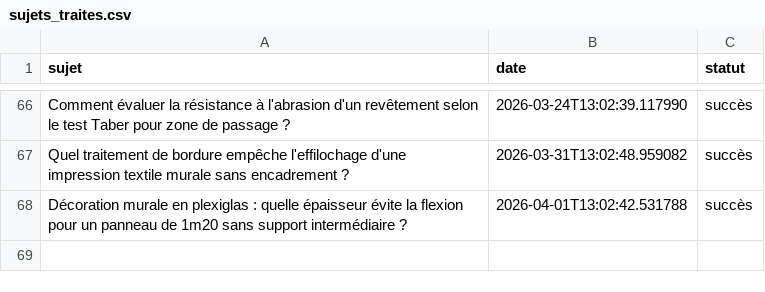
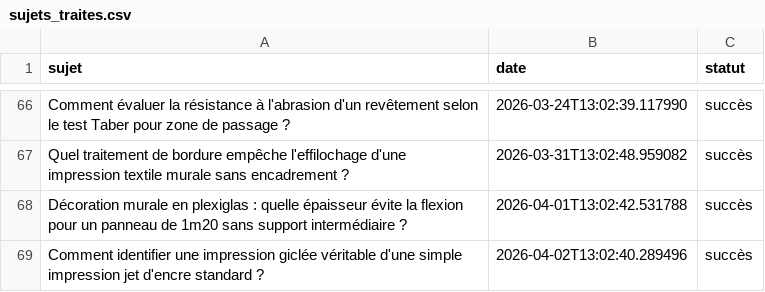
Before and after one commit to Metalosmose21/Agence-2, a CSV file: sujets_traites.csv, drawn as a sheet; only a part is shown, gaps mark what is left out; the diff names each change by its address in the sheet, - before the commit and + after, or states it on an @@ line.

```diff
--- a/sujets_traites.csv
+++ b/sujets_traites.csv
+row 69: Comment identifier une impression giclée véritable d'une simple impression jet d'encre standard ? | 2026-04-02T13:02:40.289496 | succès
```
Also changed, not shown: sujets.csv.
